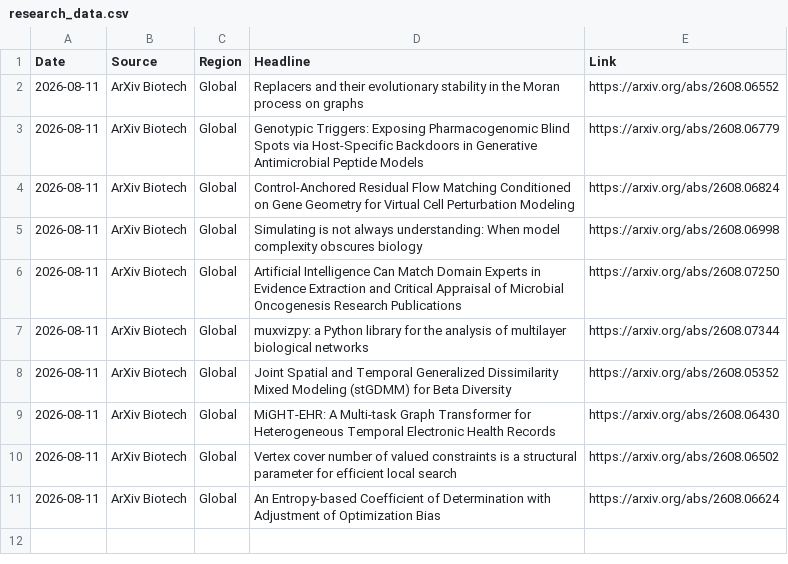
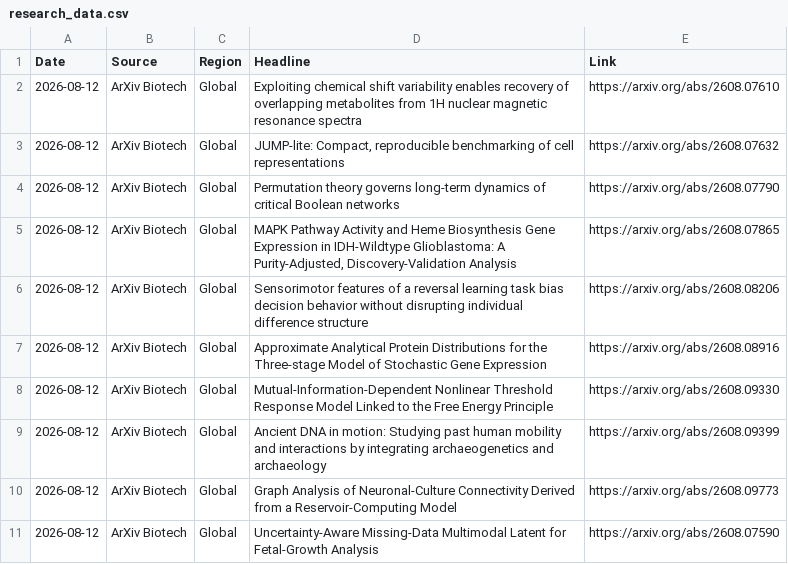
Before and after one commit to AtlasA-26/my-scraper-app, a CSV file: data/research_data.csv, drawn as a sheet.

```diff
--- a/data/research_data.csv
+++ b/data/research_data.csv
@@ -1,11 +1,11 @@
 Date,Source,Region,Headline,Link
-2026-08-11,ArXiv Biotech,Global,Replacers and their evolutionary stability in the Moran process on graphs,https://arxiv.org/abs/2608.06552
-2026-08-11,ArXiv Biotech,Global,Genotypic Triggers: Exposing Pharmacogenomic Blind Spots via Host-Specific Backdoors in Generative Antimicrobial Peptide Models,https://arxiv.org/abs/2608.06779
-2026-08-11,ArXiv Biotech,Global,Control-Anchored Residual Flow Matching Conditioned on Gene Geometry for Virtual Cell Perturbation Modeling,https://arxiv.org/abs/2608.06824
-2026-08-11,ArXiv Biotech,Global,Simulating is not always understanding: When model complexity obscures biology,https://arxiv.org/abs/2608.06998
-2026-08-11,ArXiv Biotech,Global,Artificial Intelligence Can Match Domain Experts in Evidence Extraction and Critical Appraisal of Microbial Oncogenesis Research Publications,https://arxiv.org/abs/2608.07250
-2026-08-11,ArXiv Biotech,Global,muxvizpy: a Python library for the analysis of multilayer biological networks,https://arxiv.org/abs/2608.07344
-2026-08-11,ArXiv Biotech,Global,Joint Spatial and Temporal Generalized Dissimilarity Mixed Modeling (stGDMM) for Beta Diversity,https://arxiv.org/abs/2608.05352
-2026-08-11,ArXiv Biotech,Global,MiGHT-EHR: A Multi-task Graph Transformer for Heterogeneous Temporal Electronic Health Records,https://arxiv.org/abs/2608.06430
-2026-08-11,ArXiv Biotech,Global,Vertex cover number of valued constraints is a structural parameter for efficient local search,https://arxiv.org/abs/2608.06502
-2026-08-11,ArXiv Biotech,Global,An Entropy-based Coefficient of Determination with Adjustment of Optimization Bias,https://arxiv.org/abs/2608.06624
+2026-08-12,ArXiv Biotech,Global,Exploiting chemical shift variability enables recovery of overlapping metabolites from 1H nuclear magnetic resonance spectra,https://arxiv.org/abs/2608.07610
+2026-08-12,ArXiv Biotech,Global,"JUMP-lite: Compact, reproducible benchmarking of cell representations",https://arxiv.org/abs/2608.07632
+2026-08-12,ArXiv Biotech,Global,Permutation theory governs long-term dynamics of critical Boolean networks,https://arxiv.org/abs/2608.07790
+2026-08-12,ArXiv Biotech,Global,"MAPK Pathway Activity and Heme Biosynthesis Gene Expression in IDH-Wildtype Glioblastoma: A Purity-Adjusted, Discovery-Validation Analysis",https://arxiv.org/abs/2608.07865
+2026-08-12,ArXiv Biotech,Global,Sensorimotor features of a reversal learning task bias decision behavior without disrupting individual difference structure,https://arxiv.org/abs/2608.08206
+2026-08-12,ArXiv Biotech,Global,Approximate Analytical Protein Distributions for the Three-stage Model of Stochastic Gene Expression,https://arxiv.org/abs/2608.08916
+2026-08-12,ArXiv Biotech,Global,Mutual-Information-Dependent Nonlinear Threshold Response Model Linked to the Free Energy Principle,https://arxiv.org/abs/2608.09330
+2026-08-12,ArXiv Biotech,Global,Ancient DNA in motion: Studying past human mobility and interactions by integrating archaeogenetics and archaeology,https://arxiv.org/abs/2608.09399
+2026-08-12,ArXiv Biotech,Global,Graph Analysis of Neuronal-Culture Connectivity Derived from a Reservoir-Computing Model,https://arxiv.org/abs/2608.09773
+2026-08-12,ArXiv Biotech,Global,Uncertainty-Aware Missing-Data Multimodal Latent for Fetal-Growth Analysis,https://arxiv.org/abs/2608.07590
```
